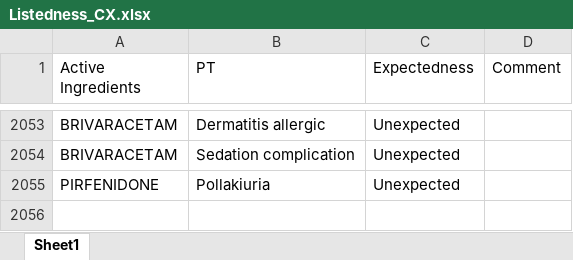
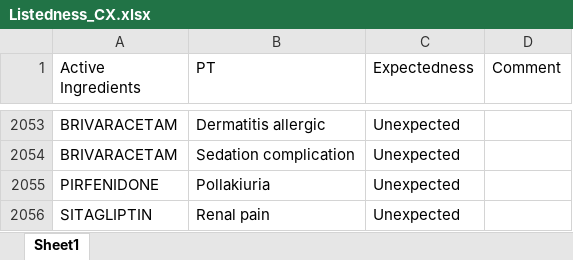
Before and after one commit to JPadhy0680/PV-Automation-Hub-Test, an Excel workbook: data/Listedness_CX.xlsx, sheet Sheet1, drawn as a sheet; only a part is shown, gaps mark what is left out; values as stored, in another font and other column widths than the file's, no borders; the diff names each change by its address in the sheet, - before the commit and + after, or states it on an @@ line.

Commit message:
Update listedness: SITAGLIPTIN / Renal pain

```diff
--- a/data/Listedness_CX.xlsx (sheet Sheet1)
+++ b/data/Listedness_CX.xlsx (sheet Sheet1)
+row 2056: SITAGLIPTIN | Renal pain | Unexpected
```
